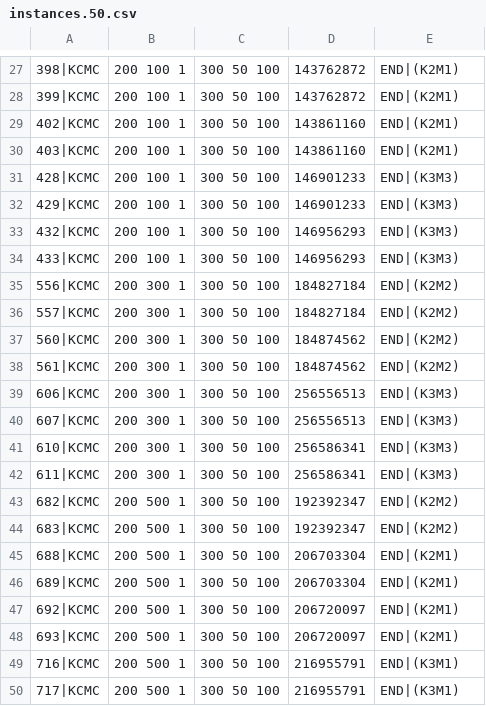
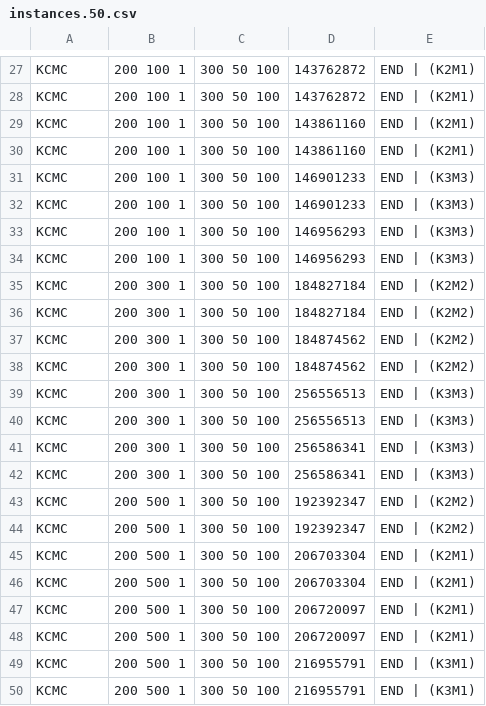
Before and after one commit to jfrfonseca/kcmc_2021, a CSV file: data/instances.50.csv, drawn as a sheet; only a part is shown, gaps mark what is left out; the diff covers the shown part only.

```diff
--- a/data/instances.50.csv
+++ b/data/instances.50.csv
@@ -27,24 +27,24 @@
-398|KCMC;200 100 1;300 50 100;143762872;END|(K2M1)
-399|KCMC;200 100 1;300 50 100;143762872;END|(K2M1)
-402|KCMC;200 100 1;300 50 100;143861160;END|(K2M1)
-403|KCMC;200 100 1;300 50 100;143861160;END|(K2M1)
-428|KCMC;200 100 1;300 50 100;146901233;END|(K3M3)
-429|KCMC;200 100 1;300 50 100;146901233;END|(K3M3)
-432|KCMC;200 100 1;300 50 100;146956293;END|(K3M3)
-433|KCMC;200 100 1;300 50 100;146956293;END|(K3M3)
-556|KCMC;200 300 1;300 50 100;184827184;END|(K2M2)
-557|KCMC;200 300 1;300 50 100;184827184;END|(K2M2)
-560|KCMC;200 300 1;300 50 100;184874562;END|(K2M2)
-561|KCMC;200 300 1;300 50 100;184874562;END|(K2M2)
-606|KCMC;200 300 1;300 50 100;256556513;END|(K3M3)
-607|KCMC;200 300 1;300 50 100;256556513;END|(K3M3)
-610|KCMC;200 300 1;300 50 100;256586341;END|(K3M3)
-611|KCMC;200 300 1;300 50 100;256586341;END|(K3M3)
-682|KCMC;200 500 1;300 50 100;192392347;END|(K2M2)
-683|KCMC;200 500 1;300 50 100;192392347;END|(K2M2)
-688|KCMC;200 500 1;300 50 100;206703304;END|(K2M1)
-689|KCMC;200 500 1;300 50 100;206703304;END|(K2M1)
-692|KCMC;200 500 1;300 50 100;206720097;END|(K2M1)
-693|KCMC;200 500 1;300 50 100;206720097;END|(K2M1)
-716|KCMC;200 500 1;300 50 100;216955791;END|(K3M1)
-717|KCMC;200 500 1;300 50 100;216955791;END|(K3M1)
+KCMC;200 100 1;300 50 100;143762872;END | (K2M1)
+KCMC;200 100 1;300 50 100;143762872;END | (K2M1)
+KCMC;200 100 1;300 50 100;143861160;END | (K2M1)
+KCMC;200 100 1;300 50 100;143861160;END | (K2M1)
+KCMC;200 100 1;300 50 100;146901233;END | (K3M3)
+KCMC;200 100 1;300 50 100;146901233;END | (K3M3)
+KCMC;200 100 1;300 50 100;146956293;END | (K3M3)
+KCMC;200 100 1;300 50 100;146956293;END | (K3M3)
+KCMC;200 300 1;300 50 100;184827184;END | (K2M2)
+KCMC;200 300 1;300 50 100;184827184;END | (K2M2)
+KCMC;200 300 1;300 50 100;184874562;END | (K2M2)
+KCMC;200 300 1;300 50 100;184874562;END | (K2M2)
+KCMC;200 300 1;300 50 100;256556513;END | (K3M3)
+KCMC;200 300 1;300 50 100;256556513;END | (K3M3)
+KCMC;200 300 1;300 50 100;256586341;END | (K3M3)
+KCMC;200 300 1;300 50 100;256586341;END | (K3M3)
+KCMC;200 500 1;300 50 100;192392347;END | (K2M2)
+KCMC;200 500 1;300 50 100;192392347;END | (K2M2)
+KCMC;200 500 1;300 50 100;206703304;END | (K2M1)
+KCMC;200 500 1;300 50 100;206703304;END | (K2M1)
+KCMC;200 500 1;300 50 100;206720097;END | (K2M1)
+KCMC;200 500 1;300 50 100;206720097;END | (K2M1)
+KCMC;200 500 1;300 50 100;216955791;END | (K3M1)
+KCMC;200 500 1;300 50 100;216955791;END | (K3M1)
```
Also changed, not shown: 52 edited cells elsewhere in this file, 3 other files.
